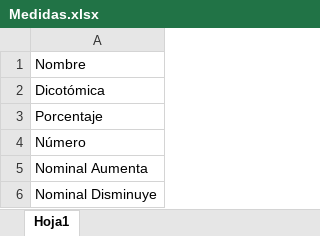
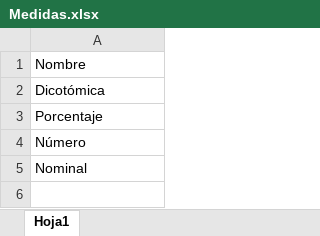
Before and after one commit to Joseph21XD/IRSAS, an Excel workbook: Medidas.xlsx, sheet Hoja1, drawn as a sheet; values as stored, in another font and other column widths than the file's, no borders; the diff names each change by its address in the sheet, - before the commit and + after, or states it on an @@ line.

```diff
--- a/Medidas.xlsx (sheet Hoja1)
+++ b/Medidas.xlsx (sheet Hoja1)
-A5: Nominal Aumenta
+A5: Nominal
-row 6: Nominal Disminuye
```
Also changed, not shown: 25 other files.
